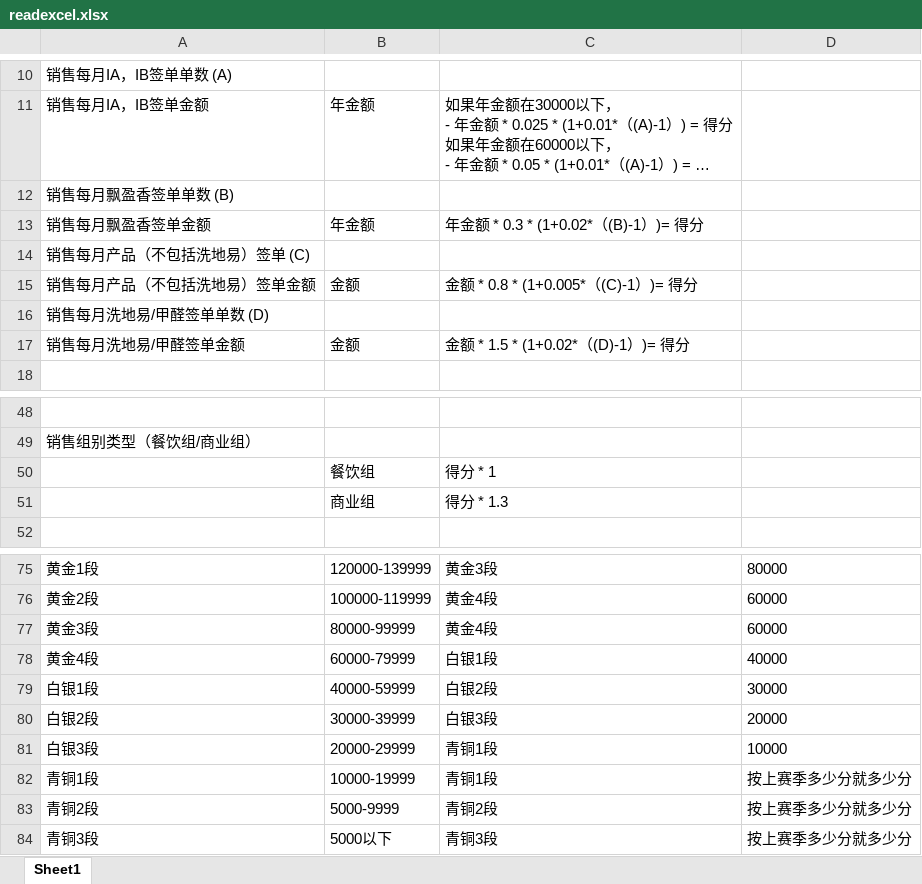
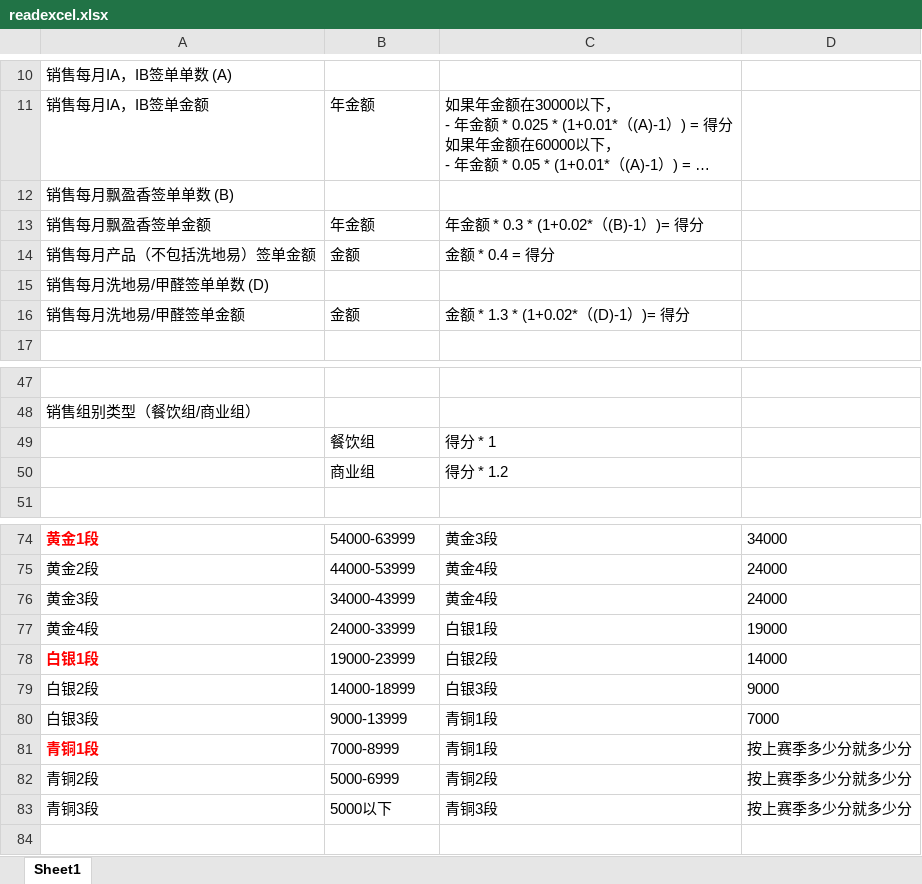
Before and after one commit to jixiaoyan96/Sales, an Excel workbook: sales/protected/commands/template/readexcel.xlsx, sheet Sheet1, drawn as a sheet; only a part is shown, gaps mark what is left out; long unchanged cells end in …; values as stored, in another font and other column widths than the file's, no borders; removed rows and columns are numbered as before the commit, all else as after; the diff covers the shown part only; the diff names each change by its address in the sheet, - before the commit and + after, or states it on an @@ line.

```diff
--- a/sales/protected/commands/template/readexcel.xlsx (sheet Sheet1)
+++ b/sales/protected/commands/template/readexcel.xlsx (sheet Sheet1)
-row 14: 销售每月产品（不包括洗地易）签单 (C)
-C14: 金额 * 0.8 * (1+0.005*（(C)-1）)= 得分
+C14: 金额 * 0.4 = 得分
-C16: 金额 * 1.5 * (1+0.02*（(D)-1）)= 得分
+C16: 金额 * 1.3 * (1+0.02*（(D)-1）)= 得分
-C50: 得分 * 1.3
+C50: 得分 * 1.2
@@ A74 bold: off → on, text colour: black → #FF0000 @@
-B74: 120000-139999
+B74: 54000-63999
-D74: 80000
+D74: 34000
-B75: 100000-119999
+B75: 44000-53999
-D75:D76: 60000
+D75:D76: 24000
-B76: 80000-99999
+B76: 34000-43999
-B77: 60000-79999
+B77: 24000-33999
-D77: 40000
+D77: 19000
@@ A78 bold: off → on, text colour: black → #FF0000 @@
-B78: 40000-59999
+B78: 19000-23999
-D78: 30000
+D78: 14000
-B79: 30000-39999
+B79: 14000-18999
-D79: 20000
+D79: 9000
-B80: 20000-29999
+B80: 9000-13999
-D80: 10000
+D80: 7000
@@ A81 bold: off → on, text colour: black → #FF0000 @@
-B81: 10000-19999
+B81: 7000-8999
-B82: 5000-9999
+B82: 5000-6999
```
Also changed, not shown: 28 edited cells and cell formats elsewhere in this sheet, 2 other files.
